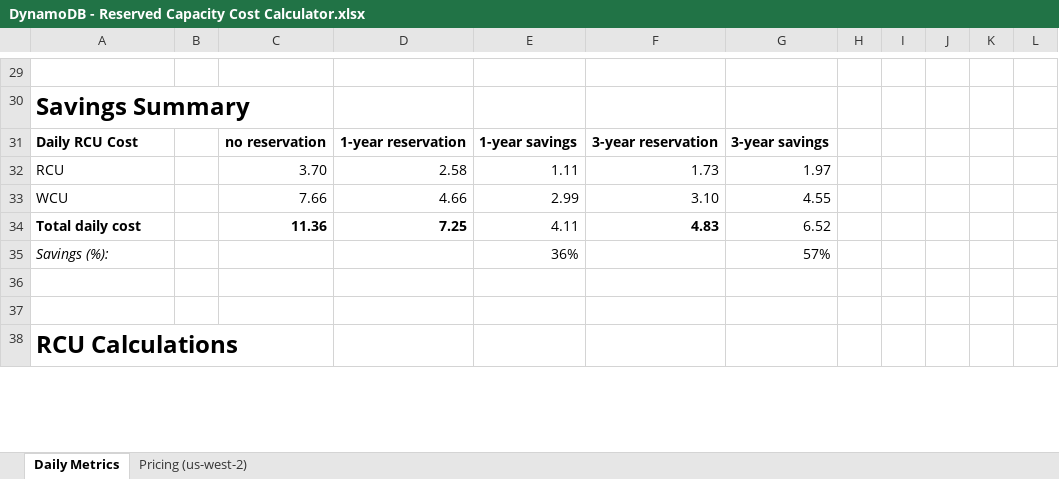
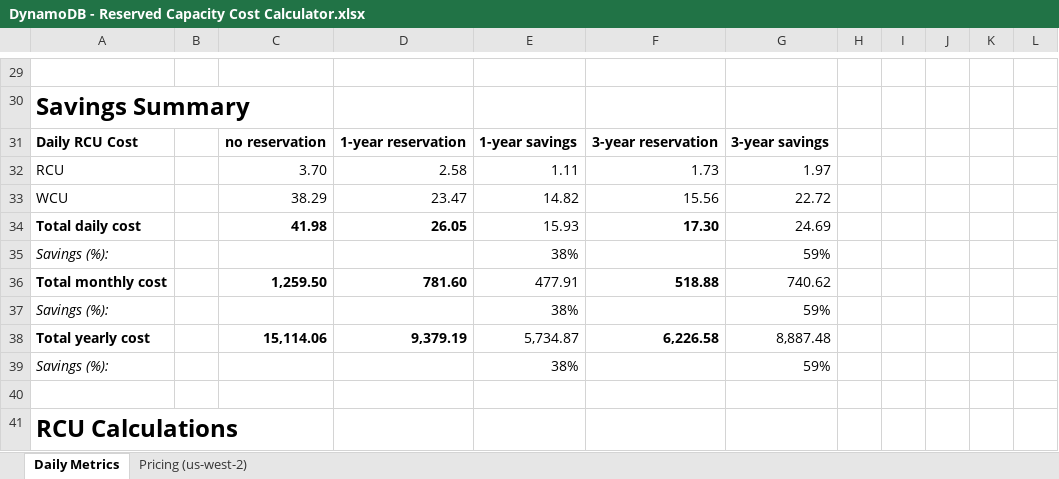
Before and after one commit to matwerber1/aws-dynamodb-reserved-capacity-cost-calculator, an Excel workbook: DynamoDB - Reserved Capacity Cost Calculator.xlsx, sheet Daily Metrics, drawn as a sheet; only a part is shown, gaps mark what is left out; values as stored, in another font and other column widths than the file's, no borders; charts and pictures and conditional formats not drawn; removed rows and columns are numbered as before the commit, all else as after; the diff covers the shown part only; the diff names each change by its address in the sheet, - before the commit and + after, or states it on an @@ line.

```diff
--- a/DynamoDB - Reserved Capacity Cost Calculator.xlsx (sheet Daily Metrics)
+++ b/DynamoDB - Reserved Capacity Cost Calculator.xlsx (sheet Daily Metrics)
-row 33: WCU |  | 7.66 | 4.66 | 2.99 | 3.10 | 4.55
-row 34: Total daily cost |  | 11.36 | 7.25 | 4.11 | 4.83 | 6.52
+row 33: WCU |  | 38.29 | 23.47 | 14.82 | 15.56 | 22.72
+row 34: Total daily cost |  | 41.98 | 26.05 | 15.93 | 17.30 | 24.69
-E35: 36%
+E35: 38%
-G35: 57%
+G35: 59%
-row 36: (empty)
+row 36: Total monthly cost |  | 1,259.50 | 781.60 | 477.91 | 518.88 | 740.62
+row 37: Savings (%): |  |  |  | 38% |  | 59%
+row 38: Total yearly cost |  | 15,114.06 | 9,379.19 | 5,734.87 | 6,226.58 | 8,887.48
+row 39: Savings (%): |  |  |  | 38% |  | 59%
```
Also changed, not shown: 139 edited cells elsewhere in this sheet, formulas that keep their value, charts or pictures.
